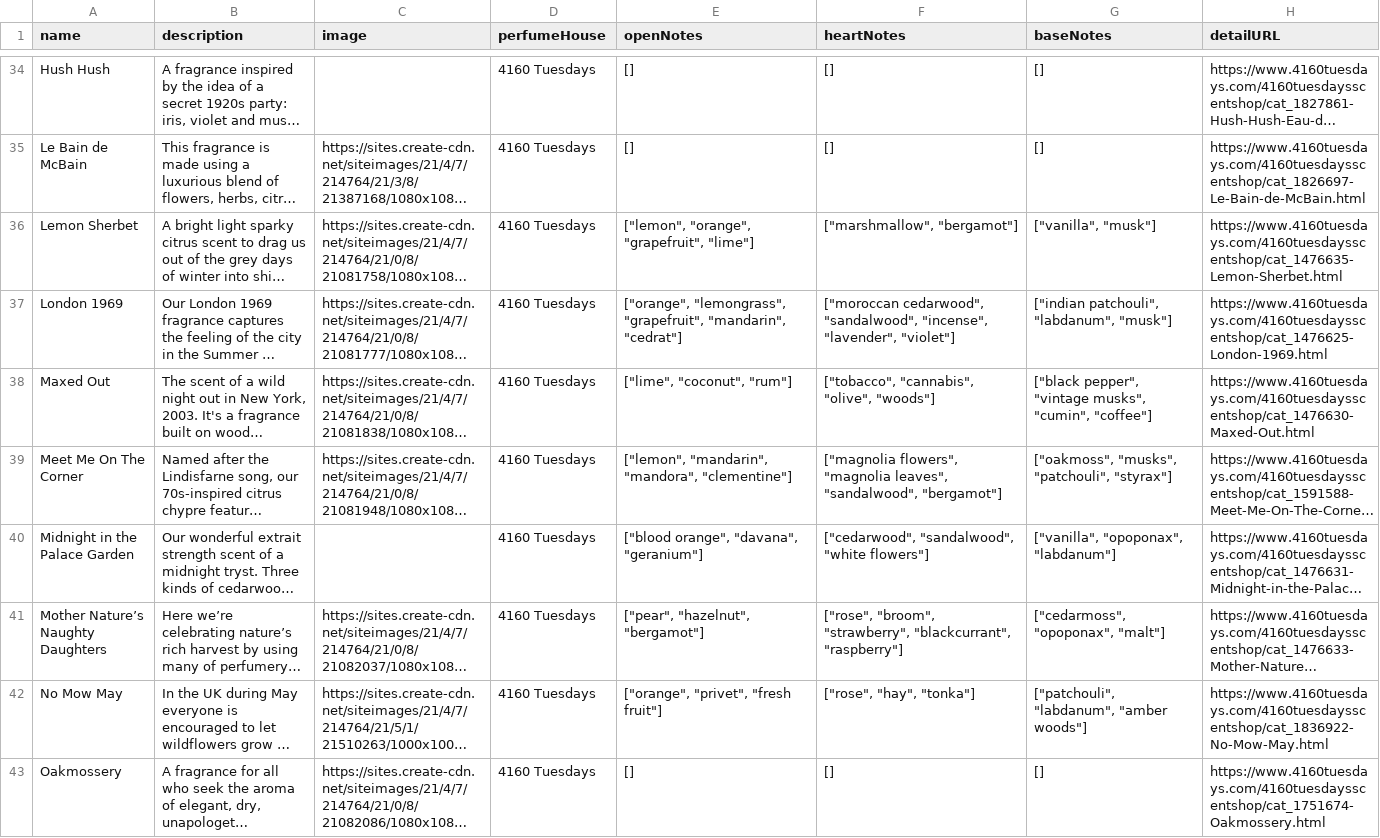
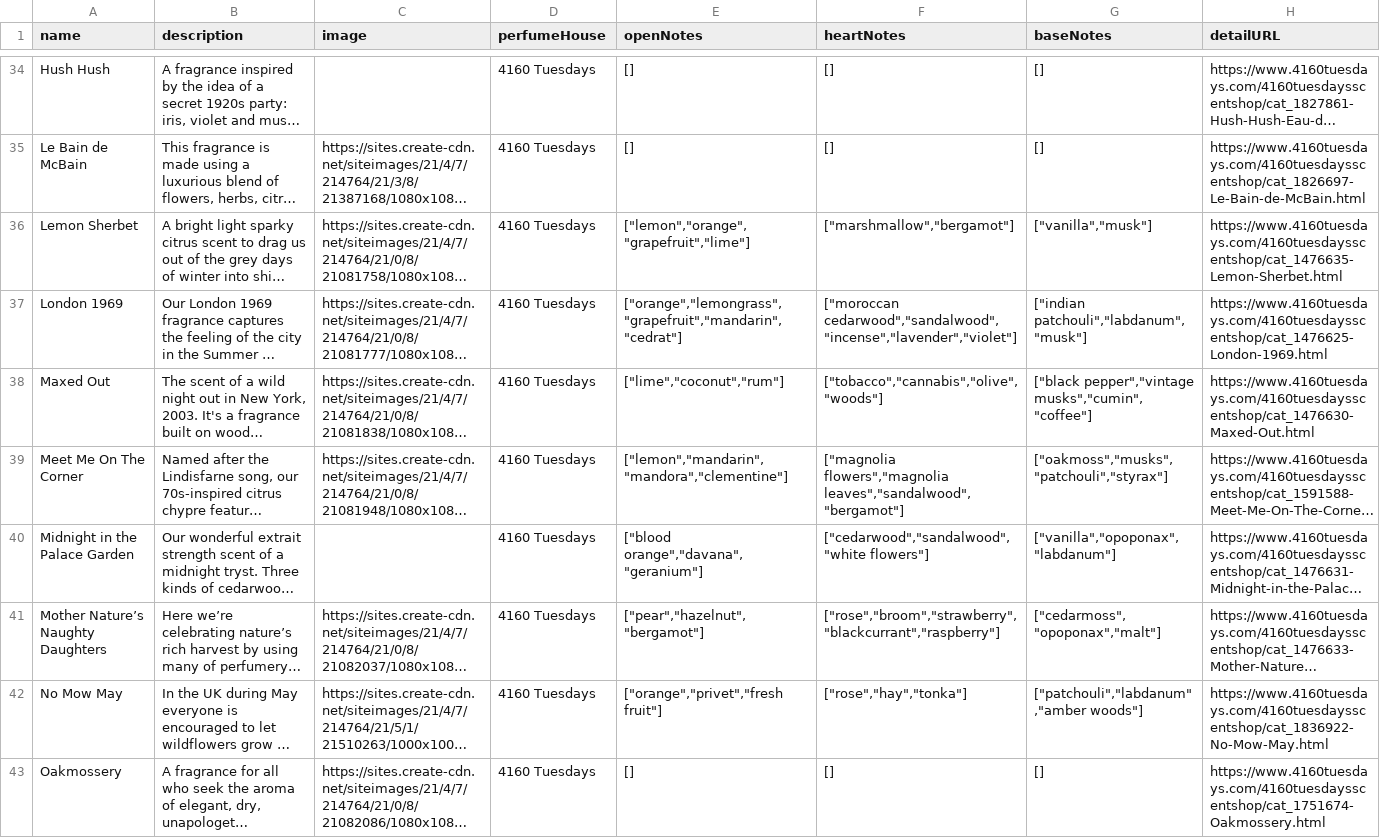
Before and after one commit to bwclovis-web/new-smell, a CSV file: csv/perfumes_4160tuesdays_updated.csv, drawn as a sheet; only a part is shown, gaps mark what is left out; long unchanged cells end in …; the diff covers the shown part only; the diff names each change by its address in the sheet, - before the commit and + after, or states it on an @@ line.

```diff
--- a/csv/perfumes_4160tuesdays_updated.csv
+++ b/csv/perfumes_4160tuesdays_updated.csv
-E36 (openNotes): ["lemon", "orange", "grapefruit", "lime"]
+E36 (openNotes): ["lemon","orange","grapefruit","lime"]
-F36 (heartNotes): ["marshmallow", "bergamot"]
+F36 (heartNotes): ["marshmallow","bergamot"]
-G36 (baseNotes): ["vanilla", "musk"]
+G36 (baseNotes): ["vanilla","musk"]
-E37 (openNotes): ["orange", "lemongrass", "grapefruit", "mandarin", "cedrat"]
+E37 (openNotes): ["orange","lemongrass","grapefruit","mandarin","cedrat"]
-F37 (heartNotes): ["moroccan cedarwood", "sandalwood", "incense", "lavender", "violet"]
+F37 (heartNotes): ["moroccan cedarwood","sandalwood","incense","lavender","violet"]
-G37 (baseNotes): ["indian patchouli", "labdanum", "musk"]
+G37 (baseNotes): ["indian patchouli","labdanum","musk"]
-E38 (openNotes): ["lime", "coconut", "rum"]
+E38 (openNotes): ["lime","coconut","rum"]
-F38 (heartNotes): ["tobacco", "cannabis", "olive", "woods"]
+F38 (heartNotes): ["tobacco","cannabis","olive","woods"]
-G38 (baseNotes): ["black pepper", "vintage musks", "cumin", "coffee"]
+G38 (baseNotes): ["black pepper","vintage musks","cumin","coffee"]
-E39 (openNotes): ["lemon", "mandarin", "mandora", "clementine"]
+E39 (openNotes): ["lemon","mandarin","mandora","clementine"]
-F39 (heartNotes): ["magnolia flowers", "magnolia leaves", "sandalwood", "bergamot"]
+F39 (heartNotes): ["magnolia flowers","magnolia leaves","sandalwood","bergamot"]
-G39 (baseNotes): ["oakmoss", "musks", "patchouli", "styrax"]
+G39 (baseNotes): ["oakmoss","musks","patchouli","styrax"]
-E40 (openNotes): ["blood orange", "davana", "geranium"]
+E40 (openNotes): ["blood orange","davana","geranium"]
-F40 (heartNotes): ["cedarwood", "sandalwood", "white flowers"]
+F40 (heartNotes): ["cedarwood","sandalwood","white flowers"]
-G40 (baseNotes): ["vanilla", "opoponax", "labdanum"]
+G40 (baseNotes): ["vanilla","opoponax","labdanum"]
-E41 (openNotes): ["pear", "hazelnut", "bergamot"]
+E41 (openNotes): ["pear","hazelnut","bergamot"]
-F41 (heartNotes): ["rose", "broom", "strawberry", "blackcurrant", "raspberry"]
+F41 (heartNotes): ["rose","broom","strawberry","blackcurrant","raspberry"]
-G41 (baseNotes): ["cedarmoss", "opoponax", "malt"]
+G41 (baseNotes): ["cedarmoss","opoponax","malt"]
-E42 (openNotes): ["orange", "privet", "fresh fruit"]
+E42 (openNotes): ["orange","privet","fresh fruit"]
-F42 (heartNotes): ["rose", "hay", "tonka"]
+F42 (heartNotes): ["rose","hay","tonka"]
-G42 (baseNotes): ["patchouli", "labdanum", "amber woods"]
+G42 (baseNotes): ["patchouli","labdanum","amber woods"]
```
Also changed, not shown: 160 edited cells elsewhere in this file, csv/bpal_enhanced_progress_1450.csv, csv/perfumes_poesieperfume_updated.csv, 1 other file.
